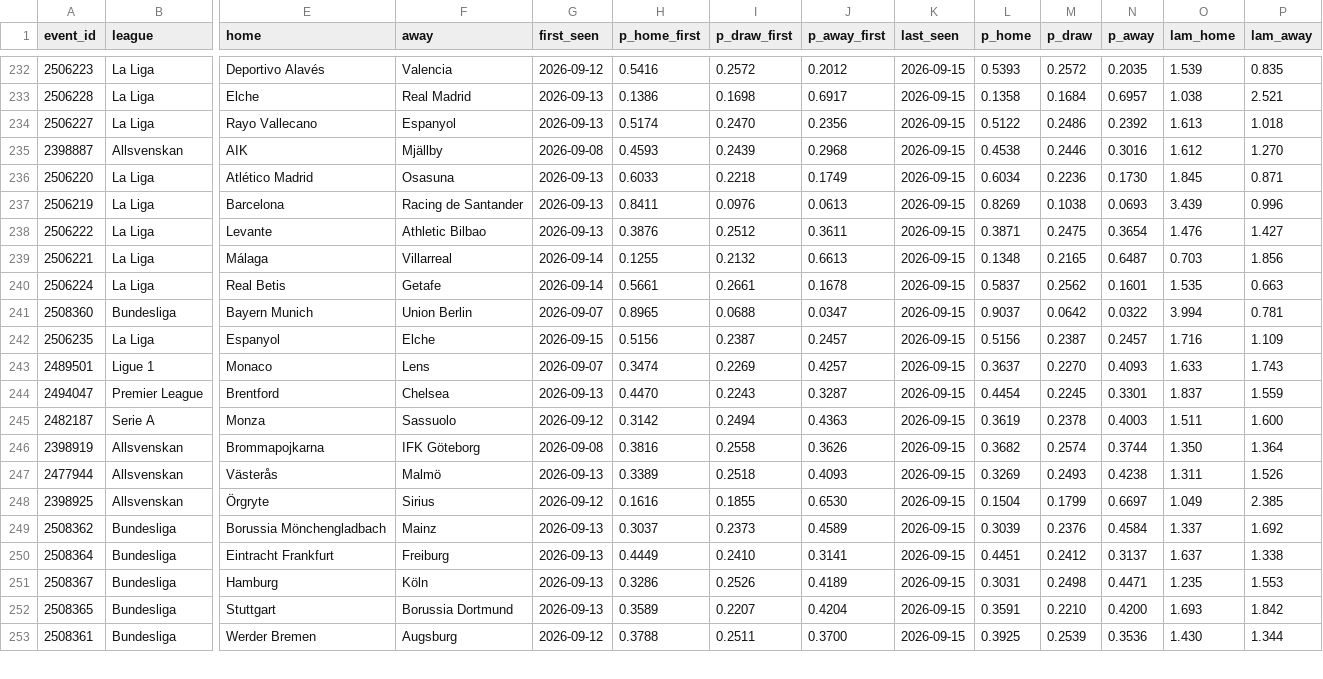
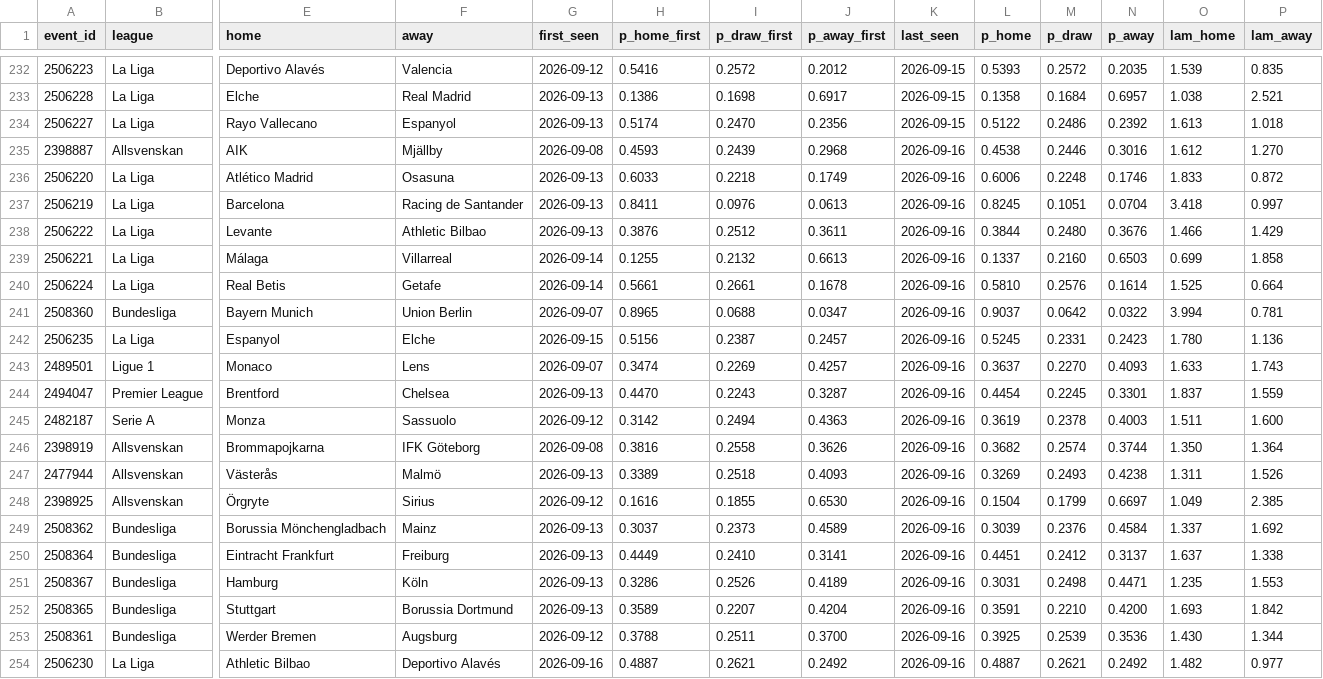
Before and after one commit to AronAlander/footytest, a CSV file: predictions/log.csv, drawn as a sheet; only a part is shown, gaps mark what is left out; rows hold the shown columns only; the diff covers the shown part only; the diff names each change by its address in the sheet, - before the commit and + after, or states it on an @@ line.

```diff
--- a/predictions/log.csv
+++ b/predictions/log.csv
-K235:K253 (last_seen): 2026-09-15
+K235:K253 (last_seen): 2026-09-16
-L236 (p_home): 0.6034
+L236 (p_home): 0.6006
-M236 (p_draw): 0.2236
+M236 (p_draw): 0.2248
-N236 (p_away): 0.1730
+N236 (p_away): 0.1746
-O236 (lam_home): 1.845
+O236 (lam_home): 1.833
-P236 (lam_away): 0.871
+P236 (lam_away): 0.872
-L237 (p_home): 0.8269
+L237 (p_home): 0.8245
-M237 (p_draw): 0.1038
+M237 (p_draw): 0.1051
-N237 (p_away): 0.0693
+N237 (p_away): 0.0704
-O237 (lam_home): 3.439
+O237 (lam_home): 3.418
-P237 (lam_away): 0.996
+P237 (lam_away): 0.997
-L238 (p_home): 0.3871
+L238 (p_home): 0.3844
-M238 (p_draw): 0.2475
+M238 (p_draw): 0.2480
-N238 (p_away): 0.3654
+N238 (p_away): 0.3676
-O238 (lam_home): 1.476
+O238 (lam_home): 1.466
-P238 (lam_away): 1.427
+P238 (lam_away): 1.429
-L239 (p_home): 0.1348
+L239 (p_home): 0.1337
-M239 (p_draw): 0.2165
+M239 (p_draw): 0.2160
-N239 (p_away): 0.6487
+N239 (p_away): 0.6503
-O239 (lam_home): 0.703
+O239 (lam_home): 0.699
-P239 (lam_away): 1.856
+P239 (lam_away): 1.858
-L240 (p_home): 0.5837
+L240 (p_home): 0.5810
-M240 (p_draw): 0.2562
+M240 (p_draw): 0.2576
-N240 (p_away): 0.1601
+N240 (p_away): 0.1614
-O240 (lam_home): 1.535
+O240 (lam_home): 1.525
-P240 (lam_away): 0.663
+P240 (lam_away): 0.664
-L242 (p_home): 0.5156
+L242 (p_home): 0.5245
-M242 (p_draw): 0.2387
+M242 (p_draw): 0.2331
-N242 (p_away): 0.2457
+N242 (p_away): 0.2423
-O242 (lam_home): 1.716
+O242 (lam_home): 1.780
-P242 (lam_away): 1.109
+P242 (lam_away): 1.136
+row 254: 2506230 | La Liga | Athletic Bilbao | Deportivo Alavés | 2026-09-16 | 0.4887 | 0.2621 | 0.2492 | 2026-09-16 | 0.4887 | 0.2621 | 0.2492 | 1.482 | 0.977
```
Also changed, not shown: 2 added rows and 37 edited cells elsewhere in this file, 2 other files.
